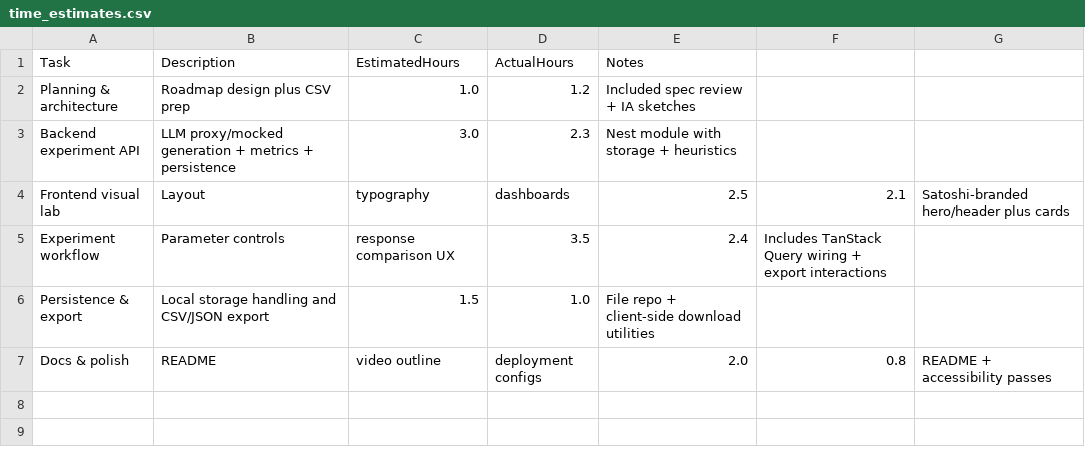
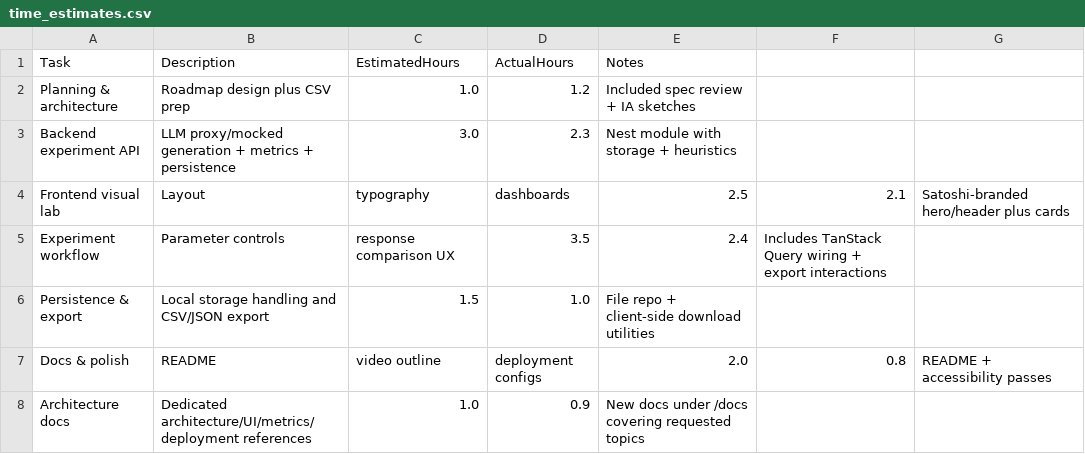
Before and after one commit to Adokiye/genai-app, a CSV file: time_estimates.csv, drawn as a sheet.

Commit message:
add architecture and deployment docs

```diff
--- a/time_estimates.csv
+++ b/time_estimates.csv
@@ -7 +7,2 @@ Persistence & export,Local storage handling and CSV/JSON export,1.5,1.0,File rep
 Docs & polish,README, video outline, deployment configs,2.0,0.8,README + accessibility passes
+Architecture docs,Dedicated architecture/UI/metrics/deployment references,1.0,0.9,New docs under /docs covering requested topics
```
Also changed, not shown: 5 other files.
